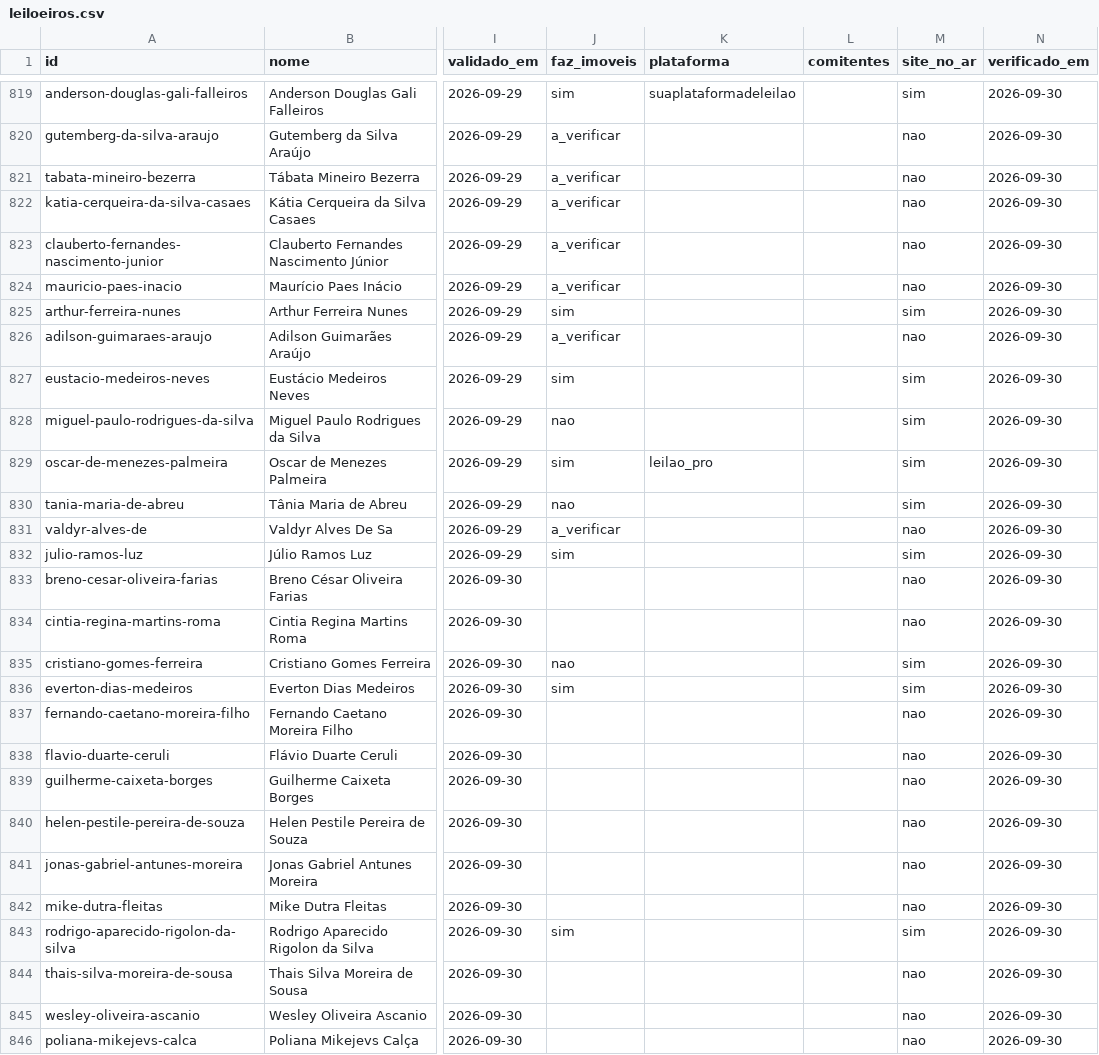
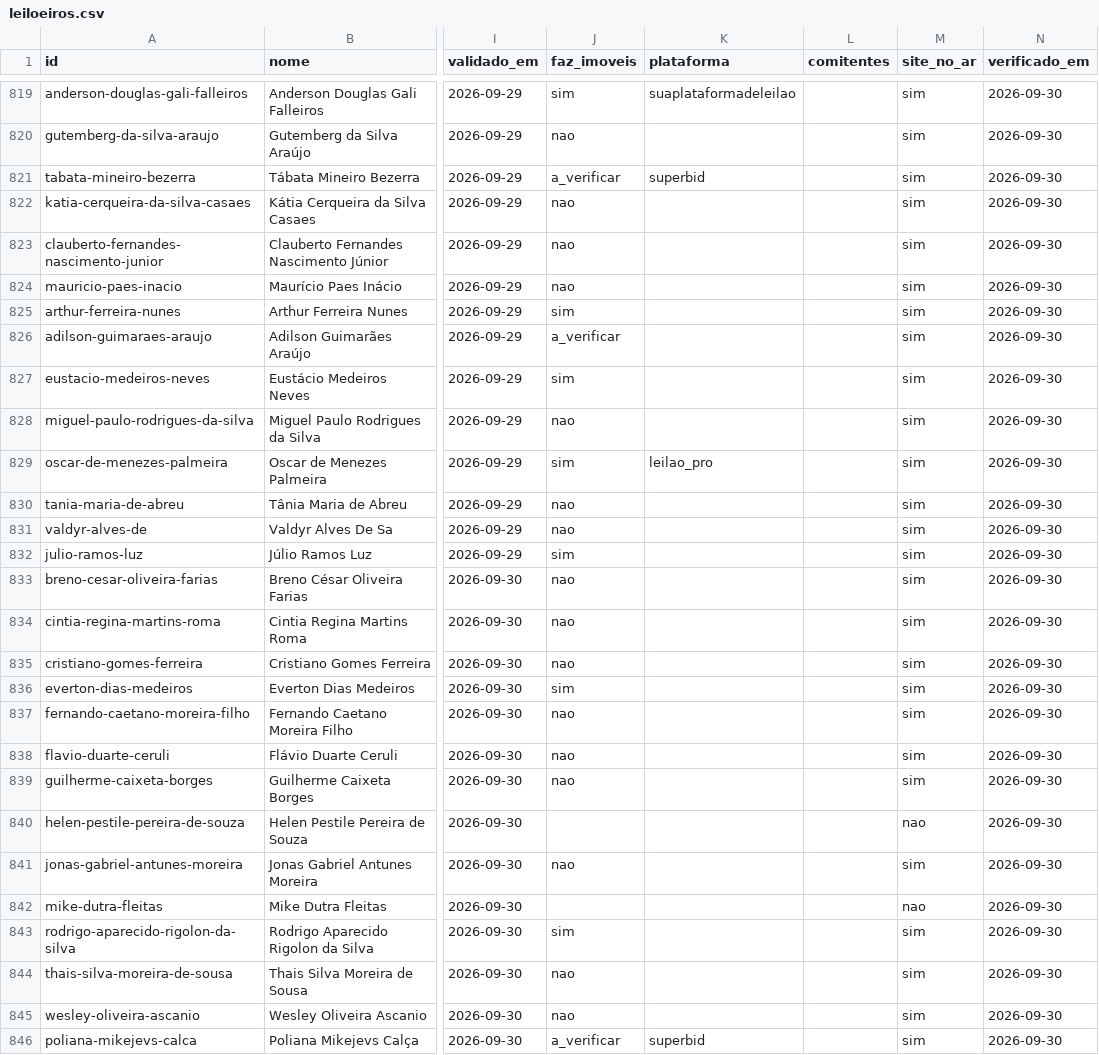
Before and after one commit to amhsdesc/farol-do-leilao, a CSV file: coletor/catalogo/leiloeiros.csv, drawn as a sheet; only a part is shown, gaps mark what is left out; the diff covers the shown part only; the diff names each change by its address in the sheet, - before the commit and + after, or states it on an @@ line.

```diff
--- a/coletor/catalogo/leiloeiros.csv
+++ b/coletor/catalogo/leiloeiros.csv
-J820 (faz_imoveis): a_verificar
+J820 (faz_imoveis): nao
-M820:M824 (site_no_ar): nao
+M820:M824 (site_no_ar): sim
-K821 (plataforma): (empty)
+K821 (plataforma): superbid
-J822:J824 (faz_imoveis): a_verificar
+J822:J824 (faz_imoveis): nao
-M826 (site_no_ar): nao
+M826 (site_no_ar): sim
-J831 (faz_imoveis): a_verificar
+J831 (faz_imoveis): nao
-M831 (site_no_ar): nao
+M831 (site_no_ar): sim
-J833:J834 (faz_imoveis): (empty)
+J833:J834 (faz_imoveis): nao
-M833:M834 (site_no_ar): nao
+M833:M834 (site_no_ar): sim
-J837:J839 (faz_imoveis): (empty)
+J837:J839 (faz_imoveis): nao
-M837:M839 (site_no_ar): nao
+M837:M839 (site_no_ar): sim
-J841 (faz_imoveis): (empty)
+J841 (faz_imoveis): nao
-M841 (site_no_ar): nao
+M841 (site_no_ar): sim
-J844:J845 (faz_imoveis): (empty)
+J844:J845 (faz_imoveis): nao
-M844:M846 (site_no_ar): nao
+M844:M846 (site_no_ar): sim
-J846 (faz_imoveis): (empty)
+J846 (faz_imoveis): a_verificar
-K846 (plataforma): (empty)
+K846 (plataforma): superbid
```
Also changed, not shown: 96 edited cells elsewhere in this file.
